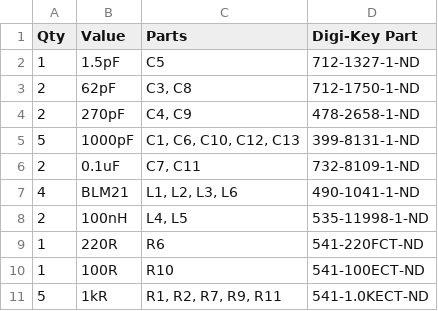
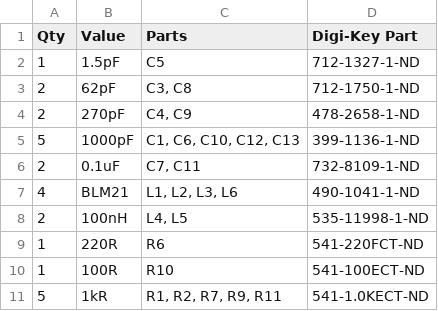
Before and after one commit to rfrht/FT991A-PAT, a CSV file: Design/bom-ft991-panadapter.csv, drawn as a sheet; only a part is shown.

Commit message:
Starring: Revision Q
* Changed 1000pF caps to a 0805 footprint and an low ESL variant for
  better RF performance
* A lot of re-routing; moving non-RF circuits to other parts of the
  board
* Better ground plane
* Better Silk-Screen Pin 1 markings for Power regulators
* Larger footprint for 2SC5086
* Labeled a few signals in Eagle file for better understanding of signal
  route/path

```diff
--- a/Design/bom-ft991-panadapter.csv
+++ b/Design/bom-ft991-panadapter.csv
@@ -4,3 +4,3 @@ Qty,Value,Parts,Digi-Key Part
 2,270pF,"C4, C9",478-2658-1-ND
-5,1000pF,"C1, C6, C10, C12, C13",399-8131-1-ND
+5,1000pF,"C1, C6, C10, C12, C13",399-1136-1-ND
 2,0.1uF,"C7, C11",732-8109-1-ND
```
Also changed, not shown: 9 other files.
